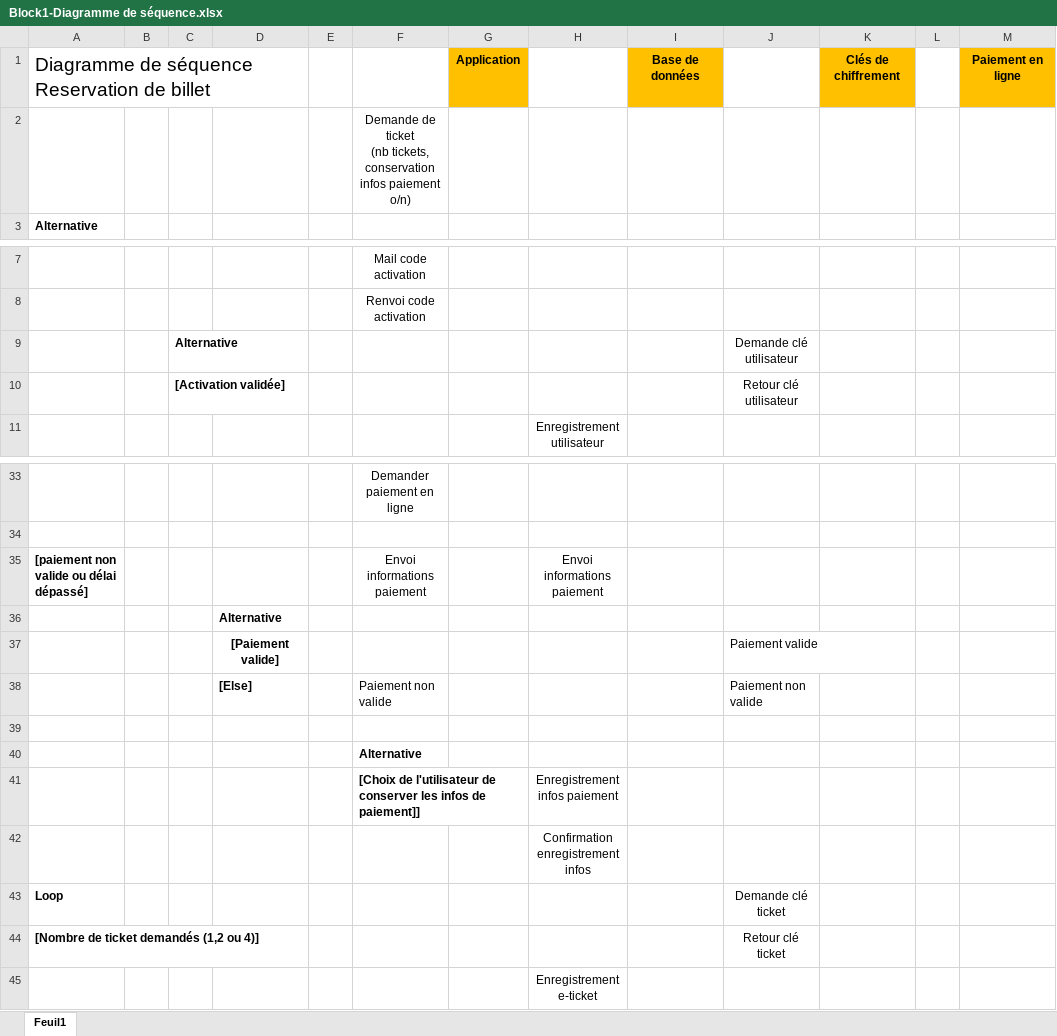
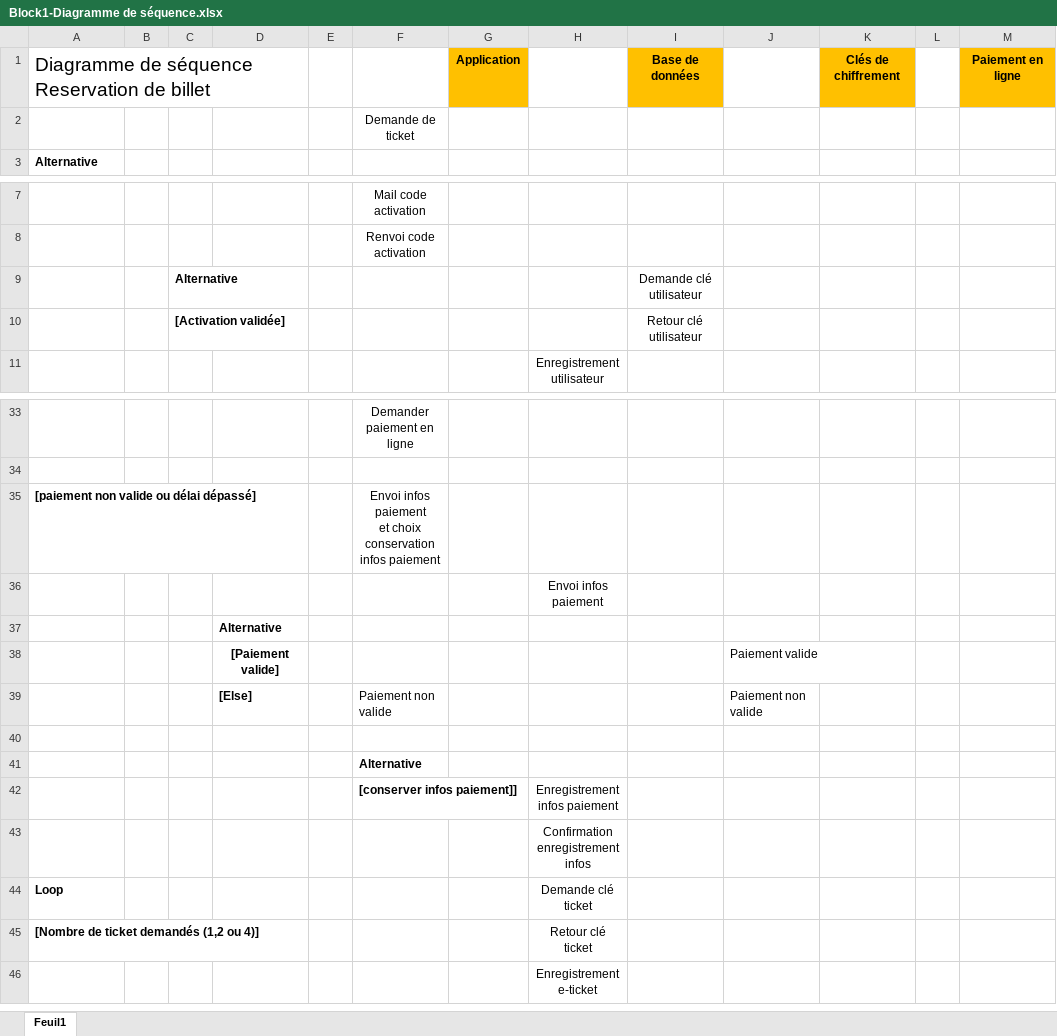
Before and after one commit to YERRO-Bruno/Studi-Block1, an Excel workbook: Block1-Diagramme de séquence.xlsx, sheet Feuil1, drawn as a sheet; only a part is shown, gaps mark what is left out; values as stored, in another font and other column widths than the file's, no borders; charts and pictures not drawn; removed rows and columns are numbered as before the commit, all else as after; ↵ is a line break in a cell; the diff names each change by its address in the sheet, - before the commit and + after, or states it on an @@ line.

Commit message:
maj3 architecture logicielle et diagramme de sequence

```diff
--- a/Block1-Diagramme de séquence.xlsx (sheet Feuil1)
+++ b/Block1-Diagramme de séquence.xlsx (sheet Feuil1)
-F2: Demande de ticket ↵ (nb tickets, conservation infos paiement o/n)
+F2: Demande de ticket
-row 9:  |  | Alternative |  |  |  |  |  |  | Demande clé utilisateur
-row 10:  |  | [Activation validée] |  |  |  |  |  |  | Retour clé utilisateur
+row 9:  |  | Alternative |  |  |  |  |  | Demande clé utilisateur
+row 10:  |  | [Activation validée] |  |  |  |  |  | Retour clé utilisateur
-F35: Envoi informations paiement
+F35: Envoi infos paiement ↵ et choix conservation ↵ infos paiement
-H35: Envoi informations paiement
+H35: (empty)
+row 36:  |  |  |  |  |  |  | Envoi infos paiement
-F42: [Choix de l'utilisateur de conserver les infos de paiement]]
+F42: [conserver infos paiement]]
-H44: (empty)
+H44: Demande clé ticket
-J44: Demande clé ticket
+J44: (empty)
-H45: (empty)
+H45: Retour clé ticket
-J45: Retour clé ticket
+J45: (empty)
```
Also changed, not shown: charts or pictures, 1 other file.
